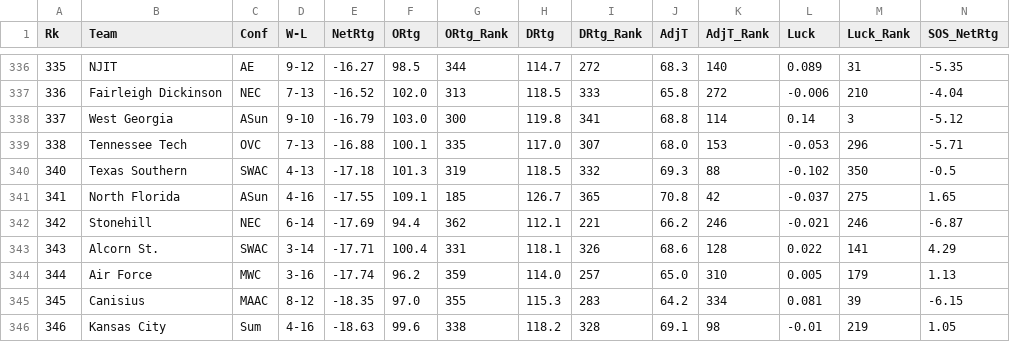
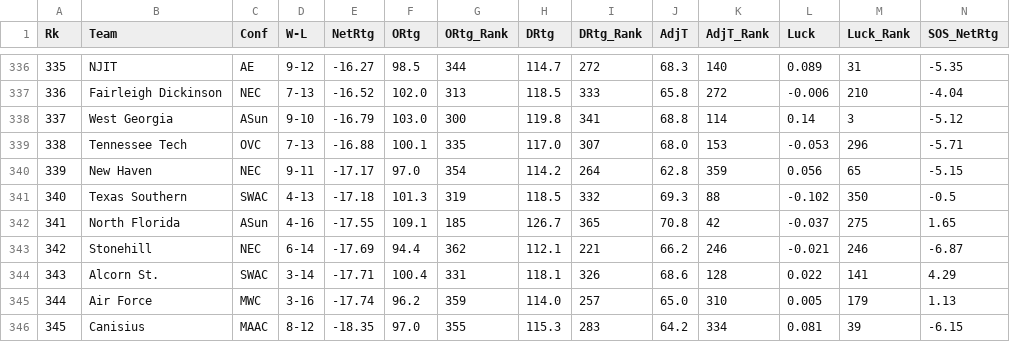
Before and after one commit to gmalbert/march-madness, a CSV file: data_files/kenpom_canonical.csv, drawn as a sheet; only a part is shown, gaps mark what is left out; the shorter side is filled out with more unchanged rows; rows hold the shown columns only; the diff names each change by its address in the sheet, - before the commit and + after, or states it on an @@ line.

```diff
--- a/data_files/kenpom_canonical.csv
+++ b/data_files/kenpom_canonical.csv
+row 340: 339 | New Haven | NEC | 9-11 | -17.17 | 97.0 | 354 | 114.2 | 264 | 62.8 | 359 | 0.056 | 65 | -5.15
```
Also changed, not shown: data_files/bart_to_espn_matches.csv, data_files/barttorvik_canonical.csv, 9 other files.
